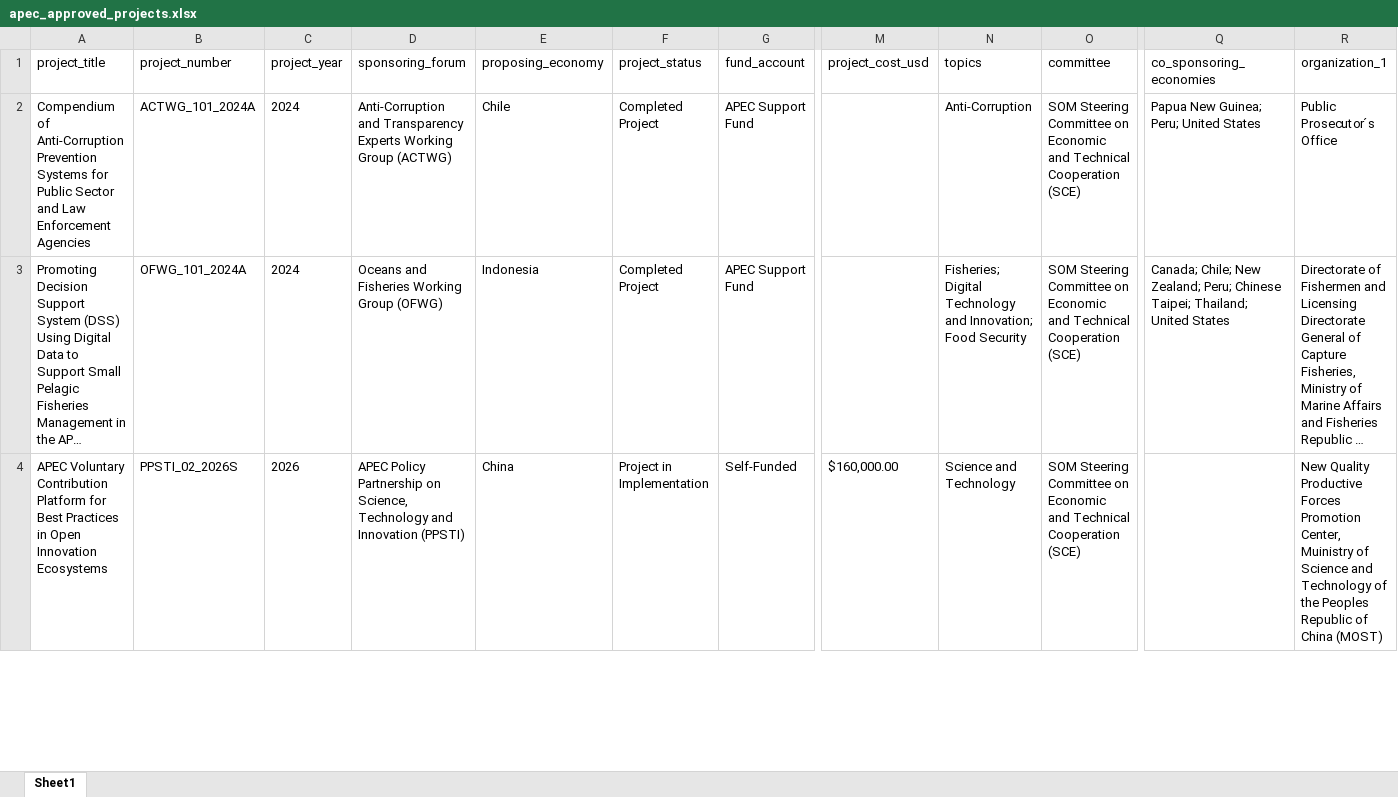
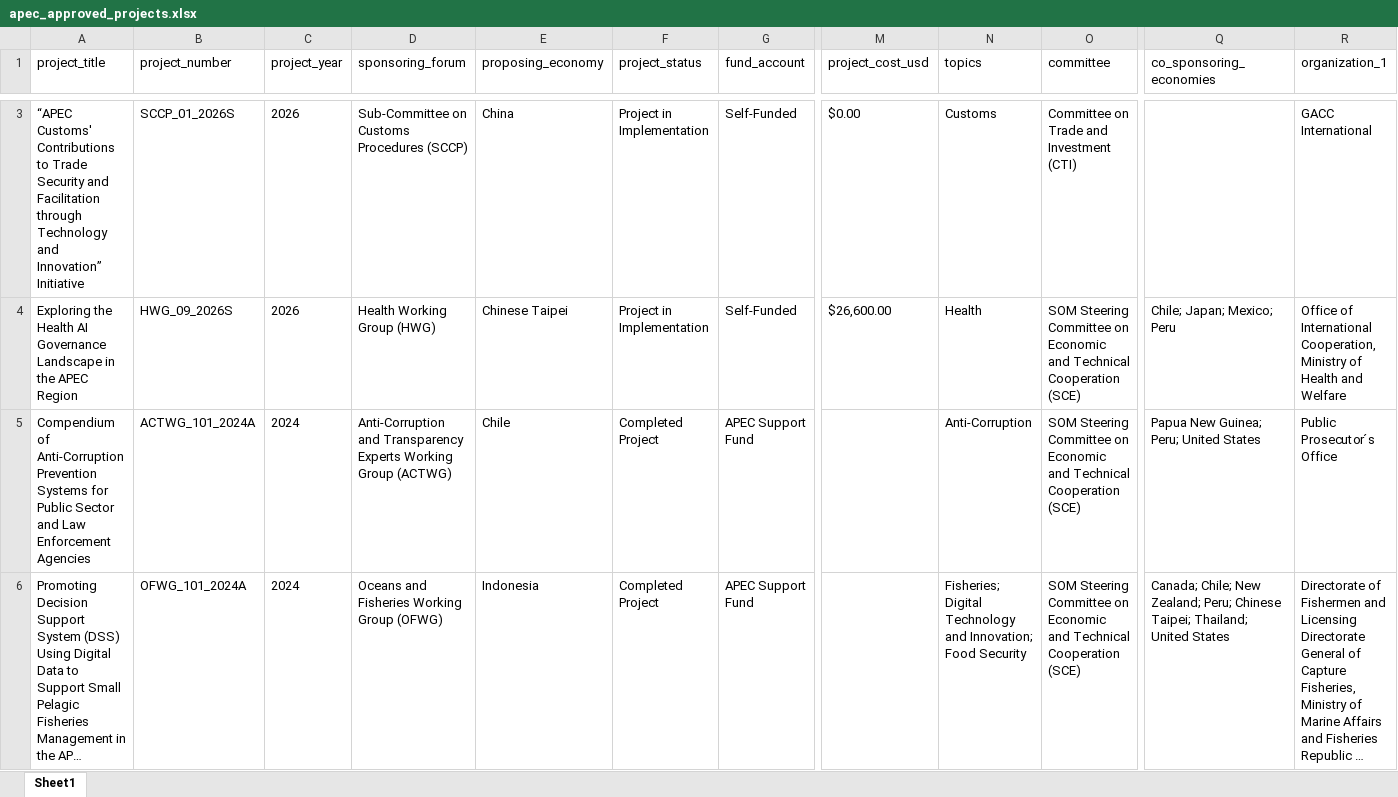
Before and after one commit to lfacostaz/dashboard-apec-projects, an Excel workbook: apec_approved_projects.xlsx, sheet Sheet1, drawn as a sheet; only a part is shown, gaps mark what is left out; the shorter side is filled out with more unchanged rows; long unchanged cells end in …; values as stored, in another font and other column widths than the file's, no borders; rows hold the shown columns only; the diff covers the shown part only; the diff names each change by its address in the sheet, - before the commit and + after, or states it on an @@ line.

```diff
--- a/apec_approved_projects.xlsx (sheet Sheet1)
+++ b/apec_approved_projects.xlsx (sheet Sheet1)
+row 3: “APEC Customs' Contributions to Trade Security and Facilitation through Technology and Innovation” Initiative | SCCP_01_2026S | 2026 | Sub-Committee on Customs Procedures (SCCP) | China | Project in Implementation | Self-Funded | $0.00 | Customs | Committee on Trade and Investment (CTI) |  | GACC International
+row 4: Exploring the Health AI Governance Landscape in the APEC Region | HWG_09_2026S | 2026 | Health Working Group (HWG) | Chinese Taipei | Project in Implementation | Self-Funded | $26,600.00 | Health | SOM Steering Committee on Economic and Technical Cooperation (SCE) | Chile; Japan; Mexico; Peru | Office of International Cooperation, Ministry of Health and Welfare
```
Also changed, not shown: 1 added row elsewhere in this sheet, 2 other files.
